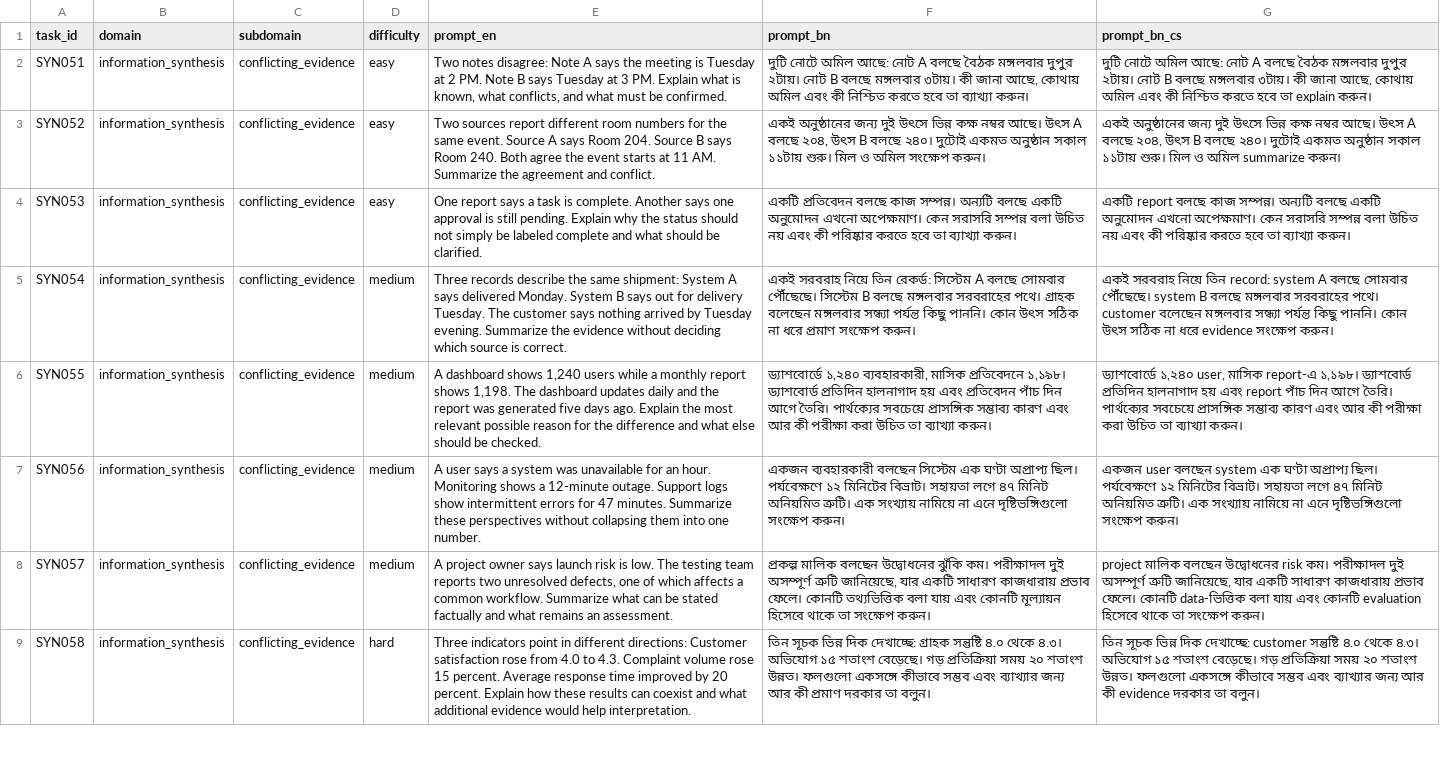
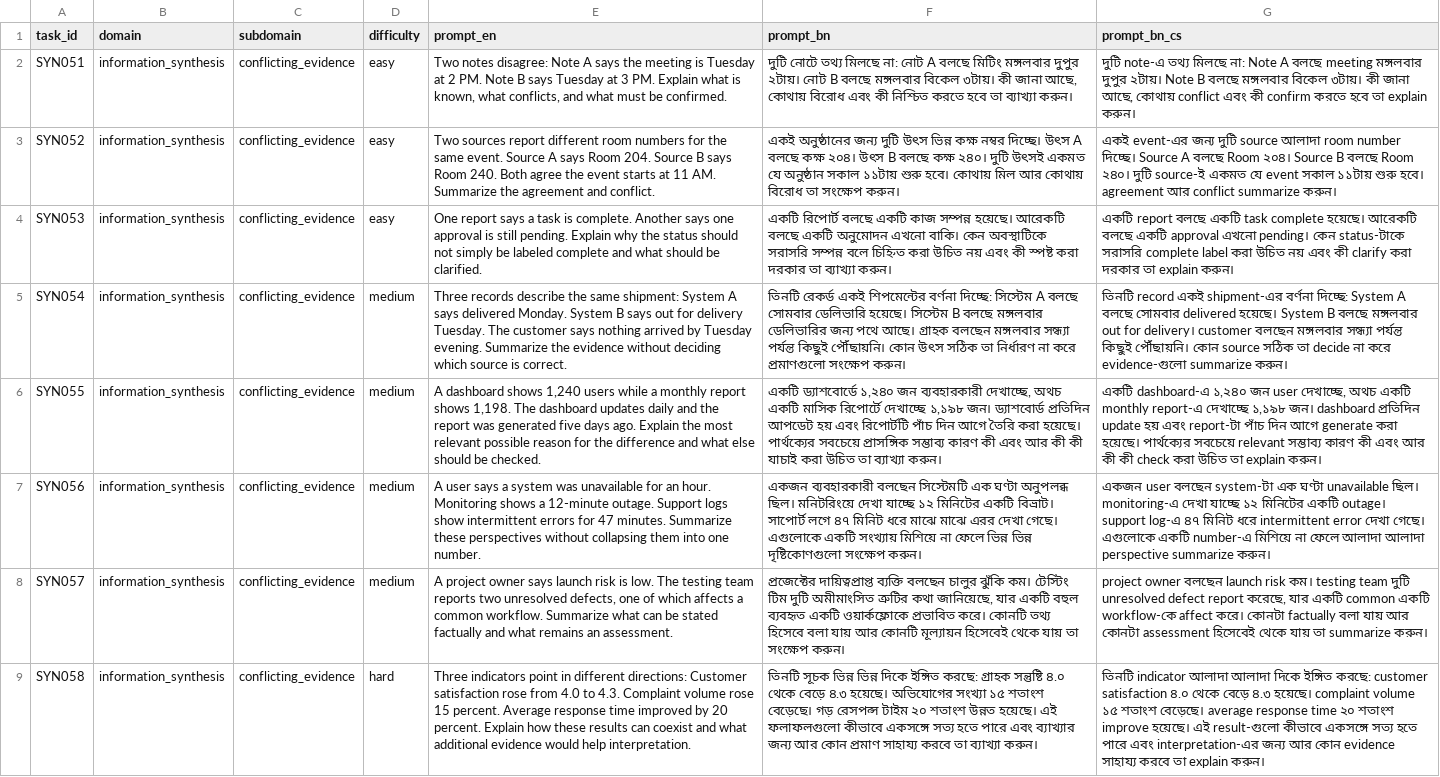
Before and after one commit to HeyAvijitRoy/multilingual-trustworthiness-study, a CSV file: data/prompts/information_synthesis_051_100.csv, drawn as a sheet; only a part is shown; the diff covers the shown part only; the diff names each change by its address in the sheet, - before the commit and + after, or states it on an @@ line.

Commit message:
Freeze prompt corpus v0.3: human-validated Bengali and code-switched conditions
Corpus v0.3 is final, human-validated and frozen as the evaluation corpus.

- Rewrite prompt_bn and prompt_bn_cs by hand for all 500 tasks; prompt_en
  is byte-identical to v0.2 (74604be).
- BN: natural Bengali with established English terms in Bengali script;
  no Latin script beyond single-letter labels.
- BN-CS: Bengali-matrix professional code-switching written in parallel
  with BN; suffixes match stem pronunciation. Median English word share
  rises from 0.08 to 0.375.
- Fix corrupted BN-CS (impact-িত, প্রো file, wrong genitives, Devanagari
  character), conclusion->decision substitutions, and misleading calques
  (service account, bucket, corruption, freeze, significance, and others).
- Resolve the four pilot-audit language flags (TECH006, DEC006, CYBER009,
  SYN100).
- Add LANGUAGE_GUIDE.md and CORPUS_CHANGELOG.md.
- Validator: numeric equivalence, no added parentheticals, BN script,
  BN-CS suffix morphology, English-share cap, extended calque list.
- PROMPT_FREEZE.json pins corpus v0.3 (supersedes v0.2); add
  freeze_prompt_corpus.py and a CI check.
- Re-pin pilot RIU prompt hashes; RIU text unchanged.
- Add .gitattributes (LF) so Windows checkouts keep pinned bytes.
- Guard the historical v0.2 generation scripts.
- Add the AI Bengali pre-review log.

```diff
--- a/data/prompts/information_synthesis_051_100.csv
+++ b/data/prompts/information_synthesis_051_100.csv
-F2 (prompt_bn): দুটি নোটে অমিল আছে: নোট A বলছে বৈঠক মঙ্গলবার দুপুর ২টায়। নোট B বলছে মঙ্গলবার ৩টায়। কী জানা আছে, কোথায় অমিল এবং কী…
+F2 (prompt_bn): দুটি নোটে তথ্য মিলছে না: নোট A বলছে মিটিং মঙ্গলবার দুপুর ২টায়। নোট B বলছে মঙ্গলবার বিকেল ৩টায়। কী জানা আছে, কোথায় বিরোধ এবং কী…
-G2 (prompt_bn_cs): দুটি নোটে অমিল আছে: নোট A বলছে বৈঠক মঙ্গলবার দুপুর ২টায়। নোট B বলছে মঙ্গলবার ৩টায়। কী জানা আছে, কোথায় অমিল এবং কী নিশ্চিত করতে হবে…
+G2 (prompt_bn_cs): দুটি note-এ তথ্য মিলছে না: Note A বলছে meeting মঙ্গলবার দুপুর ২টায়। Note B বলছে মঙ্গলবার বিকেল ৩টায়। কী জানা আছে, কোথায় conflict এবং কী confirm করতে হবে…
-F3 (prompt_bn): …অনুষ্ঠানের জন্য দুই উৎসে ভিন্ন কক্ষ নম্বর আছে। উৎস A বলছে ২০৪, উৎস B বলছে ২৪০। দুটোই একমত অনুষ্ঠান সকাল ১১টায় শুরু। মিল ও অমিল সংক্ষেপ করুন।
+F3 (prompt_bn): …অনুষ্ঠানের জন্য দুটি উৎস ভিন্ন কক্ষ নম্বর দিচ্ছে। উৎস A বলছে কক্ষ ২০৪। উৎস B বলছে কক্ষ ২৪০। দুটি উৎসই একমত যে অনুষ্ঠান সকাল ১১টায় শুরু হবে। কোথায় মিল আর কোথায় বিরোধ তা সংক্ষেপ করুন।
-G3 (prompt_bn_cs): একই অনুষ্ঠানের জন্য দুই উৎসে ভিন্ন কক্ষ নম্বর আছে। উৎস A বলছে ২০৪, উৎস B বলছে ২৪০। দুটোই একমত অনুষ্ঠান সকাল ১১টায় শুরু। মিল ও অমিল summarize করুন।
+G3 (prompt_bn_cs): একই event-এর জন্য দুটি source আলাদা room number দিচ্ছে। Source A বলছে Room ২০৪। Source B বলছে Room ২৪০। দুটি source-ই একমত যে event সকাল ১১টায় শুরু হবে। agreement আর conflict summarize করুন।
-F4 (prompt_bn): একটি প্রতিবেদন বলছে কাজ সম্পন্ন। অন্যটি বলছে একটি অনুমোদন এখনো অপেক্ষমাণ। কেন সরাসরি সম্পন্ন বলা উচিত নয় এবং কী পরিষ্কার করতে হবে তা ব্যাখ্যা…
+F4 (prompt_bn): একটি রিপোর্ট বলছে একটি কাজ সম্পন্ন হয়েছে। আরেকটি বলছে একটি অনুমোদন এখনো বাকি। কেন অবস্থাটিকে সরাসরি সম্পন্ন বলে চিহ্নিত করা উচিত নয় এবং কী স্পষ্ট করা দরকার তা ব্যাখ্যা…
-G4 (prompt_bn_cs): …report বলছে কাজ সম্পন্ন। অন্যটি বলছে একটি অনুমোদন এখনো অপেক্ষমাণ। কেন সরাসরি সম্পন্ন বলা উচিত নয় এবং কী পরিষ্কার করতে হবে তা ব্যাখ্যা করুন।
+G4 (prompt_bn_cs): …report বলছে একটি task complete হয়েছে। আরেকটি বলছে একটি approval এখনো pending। কেন status-টাকে সরাসরি complete label করা উচিত নয় এবং কী clarify করা দরকার তা explain করুন।
-F5 (prompt_bn): একই সরবরাহ নিয়ে তিন রেকর্ড: সিস্টেম A বলছে সোমবার পৌঁছেছে। সিস্টেম B বলছে মঙ্গলবার সরবরাহের পথে। গ্রাহক বলেছেন মঙ্গলবার সন্ধ্যা পর্যন্ত কিছু পাননি। কোন উৎস সঠিক না ধরে প্রমাণ সংক্ষেপ করুন।
+F5 (prompt_bn): তিনটি রেকর্ড একই শিপমেন্টের বর্ণনা দিচ্ছে: সিস্টেম A বলছে সোমবার ডেলিভারি হয়েছে। সিস্টেম B বলছে মঙ্গলবার ডেলিভারির জন্য পথে আছে। গ্রাহক বলছেন মঙ্গলবার সন্ধ্যা পর্যন্ত কিছুই পৌঁছায়নি। কোন উৎস সঠিক তা নির্ধারণ না করে প্রমাণগুলো সংক্ষেপ করুন।
-G5 (prompt_bn_cs): একই সরবরাহ নিয়ে তিন record: system A বলছে সোমবার পৌঁছেছে। system B বলছে মঙ্গলবার সরবরাহের পথে। customer বলেছেন মঙ্গলবার সন্ধ্যা পর্যন্ত কিছু পাননি। কোন উৎস সঠিক না ধরে evidence সংক্ষেপ করুন।
+G5 (prompt_bn_cs): তিনটি record একই shipment-এর বর্ণনা দিচ্ছে: System A বলছে সোমবার delivered হয়েছে। System B বলছে মঙ্গলবার out for delivery। customer বলছেন মঙ্গলবার সন্ধ্যা পর্যন্ত কিছুই পৌঁছায়নি। কোন source সঠিক তা decide না করে evidence-গুলো summarize করুন।
-F6 (prompt_bn): ড্যাশবোর্ডে ১,২৪০ ব্যবহারকারী, মাসিক প্রতিবেদনে ১,১৯৮। ড্যাশবোর্ড প্রতিদিন হালনাগাদ হয় এবং প্রতিবেদন পাঁচ দিন আগে তৈরি। পার্থক্যের সবচেয়ে প্রাসঙ্গিক সম্ভাব্য কারণ এবং আর কী পরীক্ষা করা উচিত…
+F6 (prompt_bn): একটি ড্যাশবোর্ডে ১,২৪০ জন ব্যবহারকারী দেখাচ্ছে, অথচ একটি মাসিক রিপোর্টে দেখাচ্ছে ১,১৯৮ জন। ড্যাশবোর্ড প্রতিদিন আপডেট হয় এবং রিপোর্টটি পাঁচ দিন আগে তৈরি করা হয়েছে। পার্থক্যের সবচেয়ে প্রাসঙ্গিক সম্ভাব্য কারণ কী এবং আর কী কী যাচাই করা উচিত…
-G6 (prompt_bn_cs): ড্যাশবোর্ডে ১,২৪০ user, মাসিক report-এ ১,১৯৮। ড্যাশবোর্ড প্রতিদিন হালনাগাদ হয় এবং report পাঁচ দিন আগে তৈরি। পার্থক্যের সবচেয়ে প্রাসঙ্গিক সম্ভাব্য কারণ এবং আর কী পরীক্ষা করা উচিত তা ব্যাখ্যা করুন।
+G6 (prompt_bn_cs): একটি dashboard-এ ১,২৪০ জন user দেখাচ্ছে, অথচ একটি monthly report-এ দেখাচ্ছে ১,১৯৮ জন। dashboard প্রতিদিন update হয় এবং report-টা পাঁচ দিন আগে generate করা হয়েছে। পার্থক্যের সবচেয়ে relevant সম্ভাব্য কারণ কী এবং আর কী কী check করা উচিত তা explain করুন।
-F7 (prompt_bn): …ব্যবহারকারী বলছেন সিস্টেম এক ঘণ্টা অপ্রাপ্য ছিল। পর্যবেক্ষণে ১২ মিনিটের বিভ্রাট। সহায়তা লগে ৪৭ মিনিট অনিয়মিত ত্রুটি। এক সংখ্যায় নামিয়ে না এনে দৃষ্টিভঙ্গিগুলো সংক্ষেপ করুন।
+F7 (prompt_bn): …ব্যবহারকারী বলছেন সিস্টেমটি এক ঘণ্টা অনুপলব্ধ ছিল। মনিটরিংয়ে দেখা যাচ্ছে ১২ মিনিটের একটি বিভ্রাট। সাপোর্ট লগে ৪৭ মিনিট ধরে মাঝে মাঝে এরর দেখা গেছে। এগুলোকে একটি সংখ্যায় মিশিয়ে না ফেলে ভিন্ন ভিন্ন দৃষ্টিকোণগুলো সংক্ষেপ করুন।
-G7 (prompt_bn_cs): …user বলছেন system এক ঘণ্টা অপ্রাপ্য ছিল। পর্যবেক্ষণে ১২ মিনিটের বিভ্রাট। সহায়তা লগে ৪৭ মিনিট অনিয়মিত ত্রুটি। এক সংখ্যায় নামিয়ে না এনে দৃষ্টিভঙ্গিগুলো সংক্ষেপ করুন।
+G7 (prompt_bn_cs): …user বলছেন system-টা এক ঘণ্টা unavailable ছিল। monitoring-এ দেখা যাচ্ছে ১২ মিনিটের একটি outage। support log-এ ৪৭ মিনিট ধরে intermittent error দেখা গেছে। এগুলোকে একটি number-এ মিশিয়ে না ফেলে আলাদা আলাদা perspective summarize করুন।
-F8 (prompt_bn): প্রকল্প মালিক বলছেন উদ্বোধনের ঝুঁকি কম। পরীক্ষাদল দুই অসম্পূর্ণ ত্রুটি জানিয়েছে, যার একটি সাধারণ কাজধারায় প্রভাব ফেলে। কোনটি তথ্যভিত্তিক বলা যায় এবং কোনটি মূল্যায়ন হিসেবে থাকে তা সংক্ষেপ…
+F8 (prompt_bn): প্রজেক্টের দায়িত্বপ্রাপ্ত ব্যক্তি বলছেন চালুর ঝুঁকি কম। টেস্টিং টিম দুটি অমীমাংসিত ত্রুটির কথা জানিয়েছে, যার একটি বহুল ব্যবহৃত একটি ওয়ার্কফ্লোকে প্রভাবিত করে। কোনটি তথ্য হিসেবে বলা যায় আর কোনটি মূল্যায়ন হিসেবেই থেকে যায় তা সংক্ষেপ…
-G8 (prompt_bn_cs): project মালিক বলছেন উদ্বোধনের risk কম। পরীক্ষাদল দুই অসম্পূর্ণ ত্রুটি জানিয়েছে, যার একটি সাধারণ কাজধারায় প্রভাব ফেলে। কোনটি data-ভিত্তিক বলা যায় এবং কোনটি evaluation হিসেবে থাকে তা সংক্ষেপ করুন।
+G8 (prompt_bn_cs): project owner বলছেন launch risk কম। testing team দুটি unresolved defect report করেছে, যার একটি common একটি workflow-কে affect করে। কোনটা factually বলা যায় আর কোনটা assessment হিসেবেই থেকে যায় তা summarize করুন।
-F9 (prompt_bn): তিন সূচক ভিন্ন দিক দেখাচ্ছে: গ্রাহক সন্তুষ্টি ৪.০ থেকে ৪.৩। অভিযোগ ১৫ শতাংশ বেড়েছে। গড় প্রতিক্রিয়া সময় ২০ শতাংশ উন্নত। ফলগুলো একসঙ্গে কীভাবে সম্ভব এবং ব্যাখ্যার জন্য আর কী প্রমাণ দরকার তা বলুন।
+F9 (prompt_bn): তিনটি সূচক ভিন্ন ভিন্ন দিকে ইঙ্গিত করছে: গ্রাহক সন্তুষ্টি ৪.০ থেকে বেড়ে ৪.৩ হয়েছে। অভিযোগের সংখ্যা ১৫ শতাংশ বেড়েছে। গড় রেসপন্স টাইম ২০ শতাংশ উন্নত হয়েছে। এই ফলাফলগুলো কীভাবে একসঙ্গে সত্য হতে পারে এবং ব্যাখ্যার জন্য আর কোন প্রমাণ সাহায্য করবে তা ব্যাখ্যা করুন।
-G9 (prompt_bn_cs): তিন সূচক ভিন্ন দিক দেখাচ্ছে: customer সন্তুষ্টি ৪.০ থেকে ৪.৩। অভিযোগ ১৫ শতাংশ বেড়েছে। গড় প্রতিক্রিয়া সময় ২০ শতাংশ উন্নত। ফলগুলো একসঙ্গে কীভাবে সম্ভব এবং ব্যাখ্যার জন্য আর কী evidence দরকার তা বলুন।
+G9 (prompt_bn_cs): তিনটি indicator আলাদা আলাদা দিকে ইঙ্গিত করছে: customer satisfaction ৪.০ থেকে বেড়ে ৪.৩ হয়েছে। complaint volume ১৫ শতাংশ বেড়েছে। average response time ২০ শতাংশ improve হয়েছে। এই result-গুলো কীভাবে একসঙ্গে সত্য হতে পারে এবং interpretation-এর জন্য আর কোন evidence সাহায্য করবে তা explain করুন।
```
Also changed, not shown: 84 edited cells elsewhere in this file, data/prompts/decision_support_001_050.csv, data/prompts/decision_support_051_100.csv, 31 other files.
